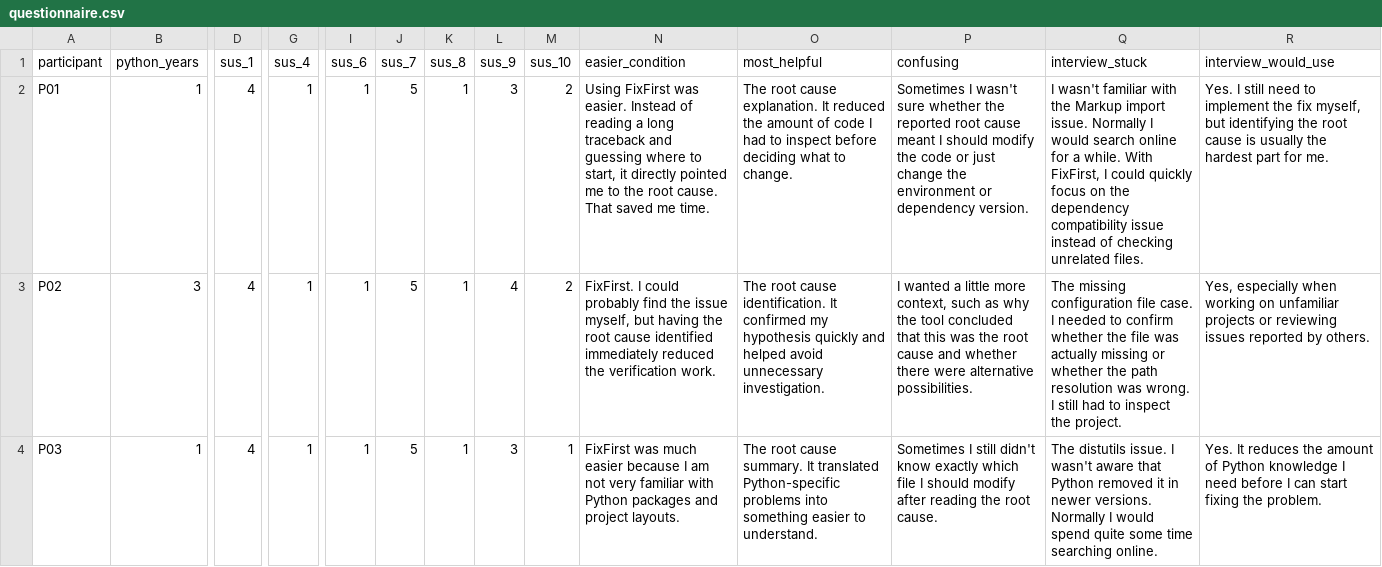
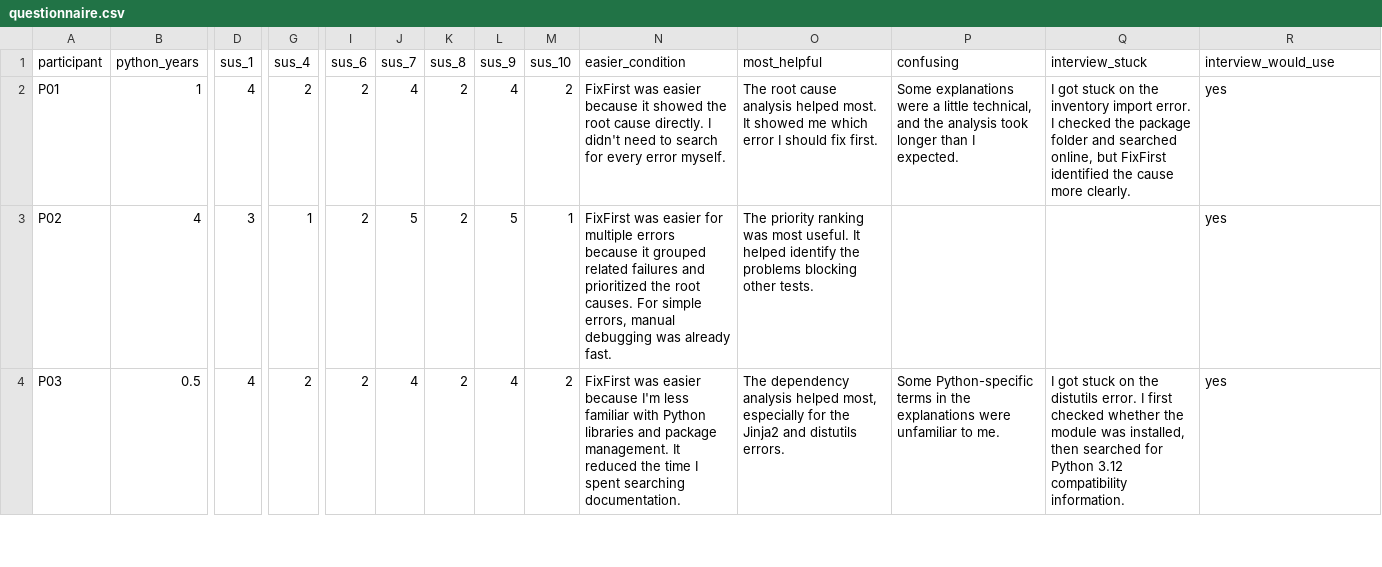
Before and after one commit to ZihangHe13123/FixFirst, a CSV file: docs/user-study/questionnaire.csv, drawn as a sheet; only a part is shown, gaps mark what is left out; the diff covers the shown part only; the diff names each change by its address in the sheet, - before the commit and + after, or states it on an @@ line.

```diff
--- a/docs/user-study/questionnaire.csv
+++ b/docs/user-study/questionnaire.csv
-G2 (sus_4): 1
+G2 (sus_4): 2
-I2:I4 (sus_6): 1
+I2:I4 (sus_6): 2
-J2 (sus_7): 5
+J2 (sus_7): 4
-K2:K4 (sus_8): 1
+K2:K4 (sus_8): 2
-L2 (sus_9): 3
+L2 (sus_9): 4
-N2 (easier_condition): Using FixFirst was easier. Instead of reading a long traceback and guessing where to start, it directly pointed me to the root cause. That saved me time.
+N2 (easier_condition): FixFirst was easier because it showed the root cause directly. I didn't need to search for every error myself.
-O2 (most_helpful): …root cause explanation. It reduced the amount of code I had to inspect before deciding what to change.
+O2 (most_helpful): …root cause analysis helped most. It showed me which error I should fix first.
-P2 (confusing): Sometimes I wasn't sure whether the reported root cause meant I should modify the code or just change the environment or dependency version.
+P2 (confusing): Some explanations were a little technical, and the analysis took longer than I expected.
-Q2 (interview_stuck): I wasn't familiar with the Markup import issue. Normally I would search online for a while. With FixFirst, I could quickly focus on the dependency compatibility issue instead of checking unrelated files.
+Q2 (interview_stuck): I got stuck on the inventory import error. I checked the package folder and searched online, but FixFirst identified the cause more clearly.
-R2 (interview_would_use): Yes. I still need to implement the fix myself, but identifying the root cause is usually the hardest part for me.
+R2 (interview_would_use): yes
-B3 (python_years): 3
+B3 (python_years): 4
-D3 (sus_1): 4
+D3 (sus_1): 3
-L3 (sus_9): 4
+L3 (sus_9): 5
-M3 (sus_10): 2
+M3 (sus_10): 1
-N3 (easier_condition): FixFirst. I could probably find the issue myself, but having the root cause identified immediately reduced the verification work.
+N3 (easier_condition): FixFirst was easier for multiple errors because it grouped related failures and prioritized the root causes. For simple errors, manual debugging was already fast.
-O3 (most_helpful): The root cause identification. It confirmed my hypothesis quickly and helped avoid unnecessary investigation.
+O3 (most_helpful): The priority ranking was most useful. It helped identify the problems blocking other tests.
-P3 (confusing): I wanted a little more context, such as why the tool concluded that this was the root cause and whether there were alternative possibilities.
+P3 (confusing): (empty)
-Q3 (interview_stuck): The missing configuration file case. I needed to confirm whether the file was actually missing or whether the path resolution was wrong. I still had to inspect the project.
+Q3 (interview_stuck): (empty)
-R3 (interview_would_use): Yes, especially when working on unfamiliar projects or reviewing issues reported by others.
+R3 (interview_would_use): yes
-B4 (python_years): 1
+B4 (python_years): 0.5
-G4 (sus_4): 1
+G4 (sus_4): 2
-J4 (sus_7): 5
+J4 (sus_7): 4
-L4 (sus_9): 3
+L4 (sus_9): 4
-M4 (sus_10): 1
+M4 (sus_10): 2
-N4 (easier_condition): FixFirst was much easier because I am not very familiar with Python packages and project layouts.
+N4 (easier_condition): FixFirst was easier because I'm less familiar with Python libraries and package management. It reduced the time I spent searching documentation.
-O4 (most_helpful): The root cause summary. It translated Python-specific problems into something easier to understand.
+O4 (most_helpful): The dependency analysis helped most, especially for the Jinja2 and distutils errors.
-P4 (confusing): Sometimes I still didn't know exactly which file I should modify after reading the root cause.
+P4 (confusing): Some Python-specific terms in the explanations were unfamiliar to me.
-Q4 (interview_stuck): The distutils issue. I wasn't aware that Python removed it in newer versions. Normally I would spend quite some time searching online.
+Q4 (interview_stuck): I got stuck on the distutils error. I first checked whether the module was installed, then searched for Python 3.12 compatibility information.
-R4 (interview_would_use): Yes. It reduces the amount of Python knowledge I need before I can start fixing the problem.
+R4 (interview_would_use): yes
```
Also changed, not shown: 43 edited cells elsewhere in this file, docs/user-study/sessions.csv.
